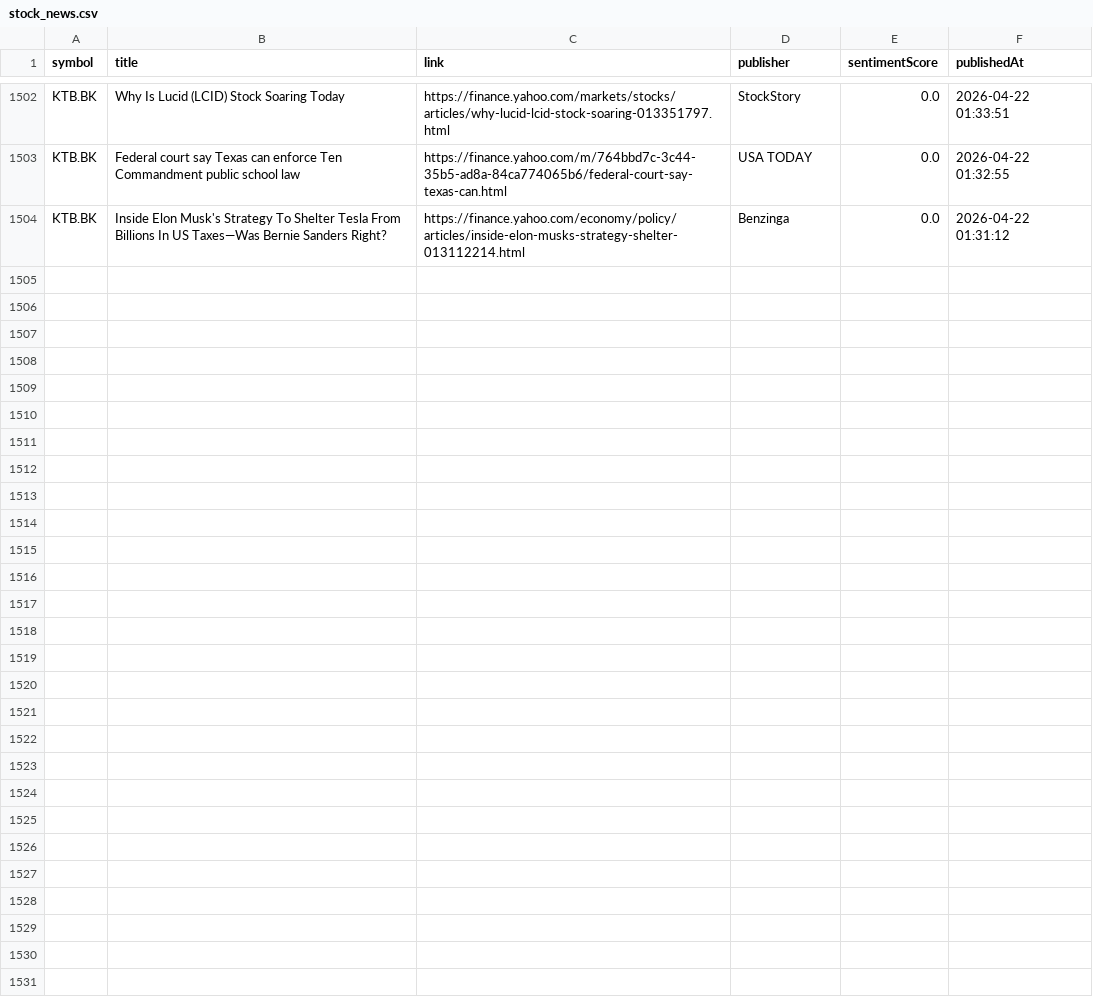
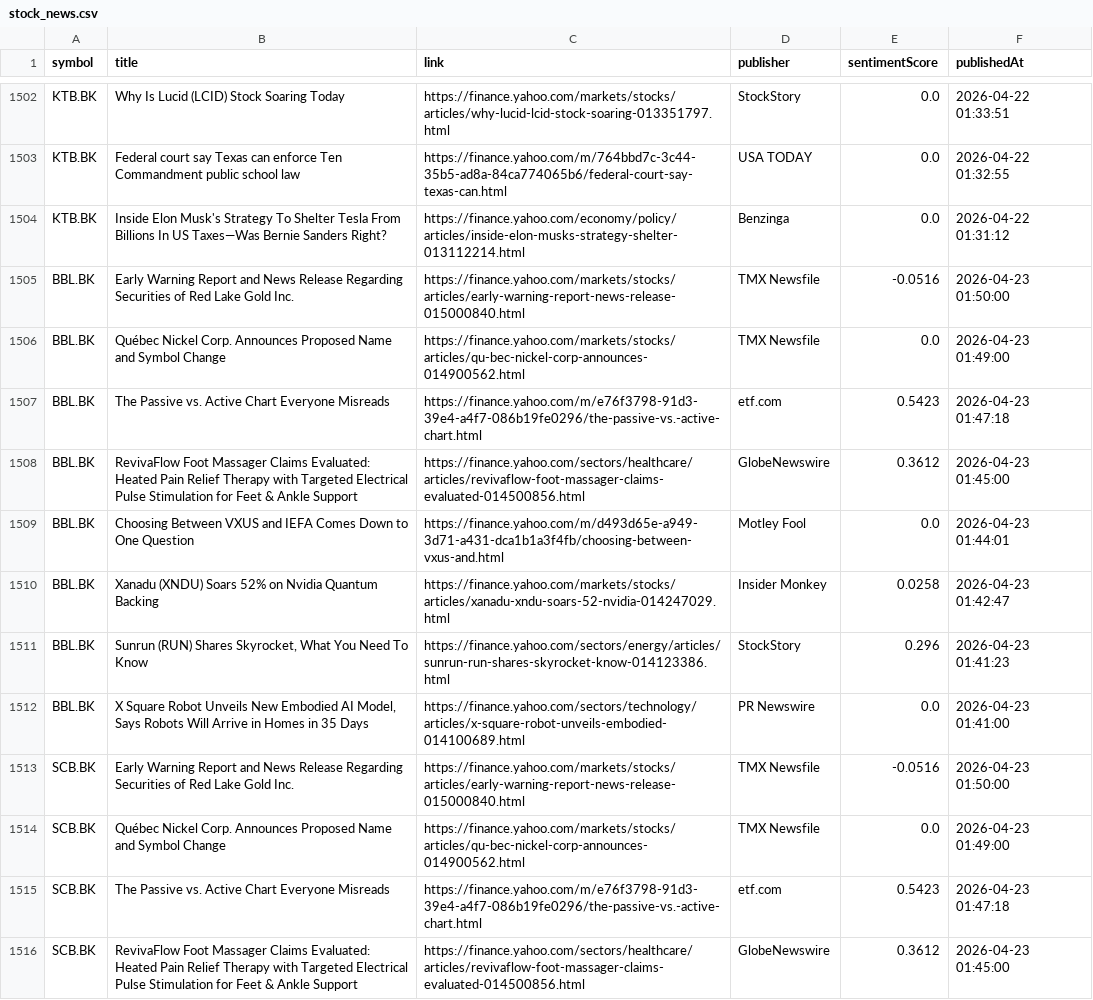
Before and after one commit to Narinthon-B/Finance-market, a CSV file: files/stock_news.csv, drawn as a sheet; only a part is shown, gaps mark what is left out; the diff covers the shown part only.

```diff
--- a/files/stock_news.csv
+++ b/files/stock_news.csv
@@ -1504 +1504,13 @@ KTB.BK,Federal court say Texas can enforce Ten Commandment public school law,htt
 KTB.BK,Inside Elon Musk's Strategy To Shelter Tesla From Billions In US Taxes—Was Bernie Sanders Right?,https://finance.yahoo.com/economy/policy/articles/inside-elon-musks-strategy-shelter-013112214.html,Benzinga,0.0,2026-04-22 01:31:12
+BBL.BK,Early Warning Report and News Release Regarding Securities of Red Lake Gold Inc.,https://finance.yahoo.com/markets/stocks/articles/early-warning-report-news-release-015000840.html,TMX Newsfile,-0.0516,2026-04-23 01:50:00
+BBL.BK,Québec Nickel Corp. Announces Proposed Name and Symbol Change,https://finance.yahoo.com/markets/stocks/articles/qu-bec-nickel-corp-announces-014900562.html,TMX Newsfile,0.0,2026-04-23 01:49:00
+BBL.BK,The Passive vs. Active Chart Everyone Misreads,https://finance.yahoo.com/m/e76f3798-91d3-39e4-a4f7-086b19fe0296/the-passive-vs.-active-chart.html,etf.com,0.5423,2026-04-23 01:47:18
+BBL.BK,RevivaFlow Foot Massager Claims Evaluated: Heated Pain Relief Therapy with Targeted Electrical Pulse Stimulation for Feet & Ankle Support,https://finance.yahoo.com/sectors/healthcare/articles/revivaflow-foot-massager-claims-evaluated-014500856.html,GlobeNewswire,0.3612,2026-04-23 01:45:00
+BBL.BK,Choosing Between VXUS and IEFA Comes Down to One Question,https://finance.yahoo.com/m/d493d65e-a949-3d71-a431-dca1b1a3f4fb/choosing-between-vxus-and.html,Motley Fool,0.0,2026-04-23 01:44:01
+BBL.BK,Xanadu (XNDU) Soars 52% on Nvidia Quantum Backing,https://finance.yahoo.com/markets/stocks/articles/xanadu-xndu-soars-52-nvidia-014247029.html,Insider Monkey,0.0258,2026-04-23 01:42:47
+BBL.BK,"Sunrun (RUN) Shares Skyrocket, What You Need To Know",https://finance.yahoo.com/sectors/energy/articles/sunrun-run-shares-skyrocket-know-014123386.html,StockStory,0.296,2026-04-23 01:41:23
+BBL.BK,"X Square Robot Unveils New Embodied AI Model, Says Robots Will Arrive in Homes in 35 Days",https://finance.yahoo.com/sectors/technology/articles/x-square-robot-unveils-embodied-014100689.html,PR Newswire,0.0,2026-04-23 01:41:00
+SCB.BK,Early Warning Report and News Release Regarding Securities of Red Lake Gold Inc.,https://finance.yahoo.com/markets/stocks/articles/early-warning-report-news-release-015000840.html,TMX Newsfile,-0.0516,2026-04-23 01:50:00
+SCB.BK,Québec Nickel Corp. Announces Proposed Name and Symbol Change,https://finance.yahoo.com/markets/stocks/articles/qu-bec-nickel-corp-announces-014900562.html,TMX Newsfile,0.0,2026-04-23 01:49:00
+SCB.BK,The Passive vs. Active Chart Everyone Misreads,https://finance.yahoo.com/m/e76f3798-91d3-39e4-a4f7-086b19fe0296/the-passive-vs.-active-chart.html,etf.com,0.5423,2026-04-23 01:47:18
+SCB.BK,RevivaFlow Foot Massager Claims Evaluated: Heated Pain Relief Therapy with Targeted Electrical Pulse Stimulation for Feet & Ankle Support,https://finance.yahoo.com/sectors/healthcare/articles/revivaflow-foot-massager-claims-evaluated-014500856.html,GlobeNewswire,0.3612,2026-04-23 01:45:00
```
Also changed, not shown: 12 added rows elsewhere in this file, files/stock_prices.csv.
